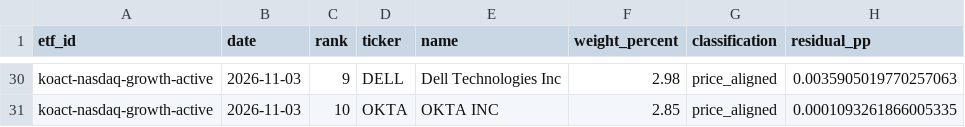
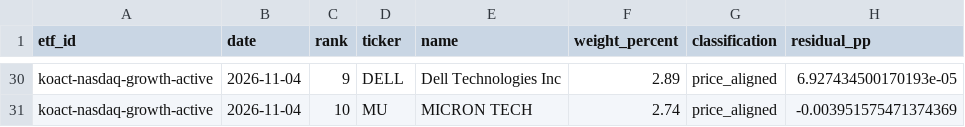
Before and after one commit to SonChangGi/etf-tracking, a CSV file: data/latest-summary.csv, drawn as a sheet; only a part is shown, gaps mark what is left out; the diff covers the shown part only; the diff names each change by its address in the sheet, - before the commit and + after, or states it on an @@ line.

```diff
--- a/data/latest-summary.csv
+++ b/data/latest-summary.csv
-B30:B31 (date): 2026-11-03
+B30:B31 (date): 2026-11-04
-F30 (weight_percent): 2.98
+F30 (weight_percent): 2.89
-H30 (residual_pp): 0.0035905019770257063
+H30 (residual_pp): 6.927434500170193e-05
-D31 (ticker): OKTA
+D31 (ticker): MU
-E31 (name): OKTA INC
+E31 (name): MICRON TECH
-F31 (weight_percent): 2.85
+F31 (weight_percent): 2.74
-H31 (residual_pp): 0.0001093261866005335
+H31 (residual_pp): -0.003951575471374369
```
Also changed, not shown: 1 added row, 1 removed row and 85 edited cells elsewhere in this file, 9 other files.
